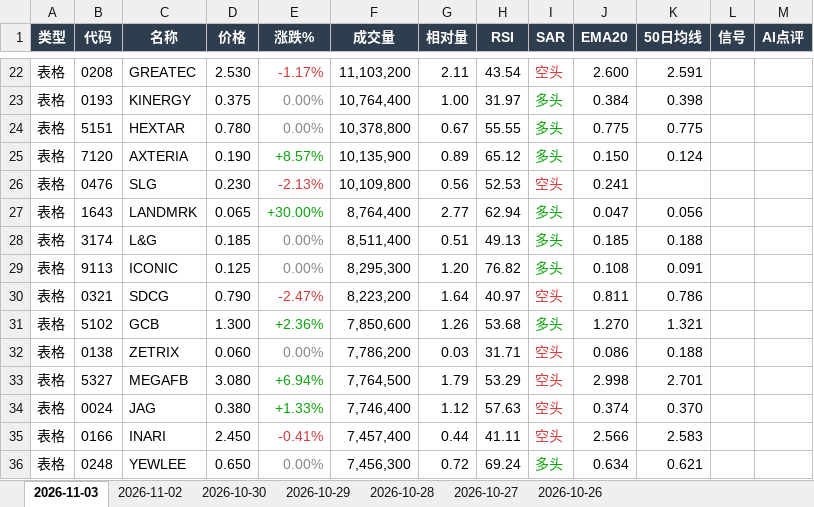
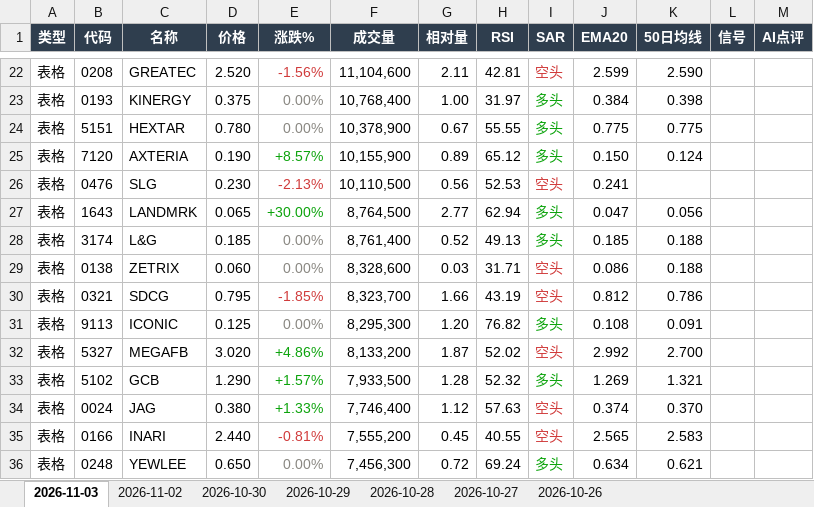
Before and after one commit to CJA231/Bursa-bot, an Excel workbook: docs/downloads/bursa-report-last7.xlsx, sheet 2026-11-03, drawn as a sheet; only a part is shown, gaps mark what is left out; values as stored, in another font and other column widths than the file's, no borders; removed rows and columns are numbered as before the commit, all else as after; the diff covers the shown part only; the diff names each change by its address in the sheet, - before the commit and + after, or states it on an @@ line.

```diff
--- a/docs/downloads/bursa-report-last7.xlsx (sheet 2026-11-03)
+++ b/docs/downloads/bursa-report-last7.xlsx (sheet 2026-11-03)
-D22 (价格): 2.530
+D22 (价格): 2.520
-E22 (涨跌%): -1.17%
+E22 (涨跌%): -1.56%
-F22 (成交量): 11,103,200
+F22 (成交量): 11,104,600
-H22 (RSI): 43.54
+H22 (RSI): 42.81
-J22 (EMA20): 2.600
+J22 (EMA20): 2.599
-K22 (50日均线): 2.591
+K22 (50日均线): 2.590
-F23 (成交量): 10,764,400
+F23 (成交量): 10,768,400
-F24 (成交量): 10,378,800
+F24 (成交量): 10,378,900
-F25 (成交量): 10,135,900
+F25 (成交量): 10,155,900
-F26 (成交量): 10,109,800
+F26 (成交量): 10,110,500
-F27 (成交量): 8,764,400
+F27 (成交量): 8,764,500
-F28 (成交量): 8,511,400
+F28 (成交量): 8,761,400
-G28 (相对量): 0.51
+G28 (相对量): 0.52
+row 29: 表格 | 0138 | ZETRIX | 0.060 | 0.00% | 8,328,600 | 0.03 | 31.71 | 空头 | 0.086 | 0.188
+row 30: 表格 | 0321 | SDCG | 0.795 | -1.85% | 8,323,700 | 1.66 | 43.19 | 空头 | 0.812 | 0.786
-row 30: 表格 | 0321 | SDCG | 0.790 | -2.47% | 8,223,200 | 1.64 | 40.97 | 空头 | 0.811 | 0.786
+row 32: 表格 | 5327 | MEGAFB | 3.020 | +4.86% | 8,133,200 | 1.87 | 52.02 | 空头 | 2.992 | 2.700
-D33 (价格): 1.300
+D33 (价格): 1.290
-E33 (涨跌%): +2.36%
+E33 (涨跌%): +1.57%
-F33 (成交量): 7,850,600
+F33 (成交量): 7,933,500
-G33 (相对量): 1.26
+G33 (相对量): 1.28
-H33 (RSI): 53.68
+H33 (RSI): 52.32
-J33 (EMA20): 1.270
+J33 (EMA20): 1.269
-row 32: 表格 | 0138 | ZETRIX | 0.060 | 0.00% | 7,786,200 | 0.03 | 31.71 | 空头 | 0.086 | 0.188
-row 33: 表格 | 5327 | MEGAFB | 3.080 | +6.94% | 7,764,500 | 1.79 | 53.29 | 空头 | 2.998 | 2.701
-D35 (价格): 2.450
+D35 (价格): 2.440
-E35 (涨跌%): -0.41%
+E35 (涨跌%): -0.81%
-F35 (成交量): 7,457,400
+F35 (成交量): 7,555,200
-G35 (相对量): 0.44
+G35 (相对量): 0.45
-H35 (RSI): 41.11
+H35 (RSI): 40.55
-J35 (EMA20): 2.566
+J35 (EMA20): 2.565
```
Also changed, not shown: 46 added rows, 44 removed rows, 227 edited cells and cell formats elsewhere in this sheet, docs/downloads/2026-11-03/bursa-report-2026-11-03.xlsx, 9 other files.
